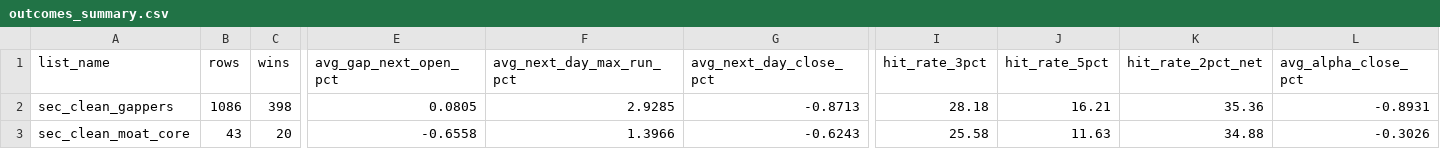
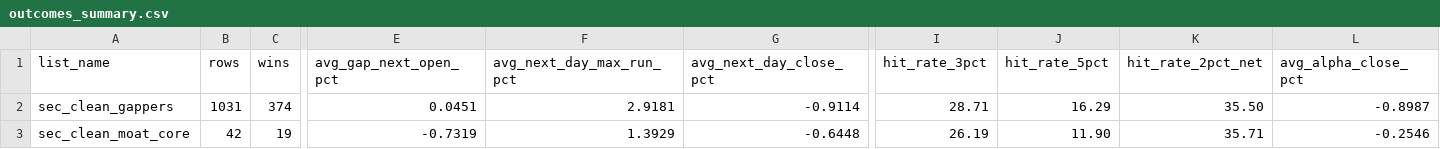
Before and after one commit to catalystedgepro-wq/sec-catalyst-data, a CSV file: data/outcomes_summary.csv, drawn as a sheet; only a part is shown, gaps mark what is left out; the diff covers the shown part only; the diff names each change by its address in the sheet, - before the commit and + after, or states it on an @@ line.

```diff
--- a/data/outcomes_summary.csv
+++ b/data/outcomes_summary.csv
-B2 (rows): 1086
+B2 (rows): 1031
-C2 (wins): 398
+C2 (wins): 374
-E2 (avg_gap_next_open_pct): 0.0805
+E2 (avg_gap_next_open_pct): 0.0451
-F2 (avg_next_day_max_run_pct): 2.9285
+F2 (avg_next_day_max_run_pct): 2.9181
-G2 (avg_next_day_close_pct): -0.8713
+G2 (avg_next_day_close_pct): -0.9114
-I2 (hit_rate_3pct): 28.18
+I2 (hit_rate_3pct): 28.71
-J2 (hit_rate_5pct): 16.21
+J2 (hit_rate_5pct): 16.29
-K2 (hit_rate_2pct_net): 35.36
+K2 (hit_rate_2pct_net): 35.50
-L2 (avg_alpha_close_pct): -0.8931
+L2 (avg_alpha_close_pct): -0.8987
-B3 (rows): 43
+B3 (rows): 42
-C3 (wins): 20
+C3 (wins): 19
-E3 (avg_gap_next_open_pct): -0.6558
+E3 (avg_gap_next_open_pct): -0.7319
-F3 (avg_next_day_max_run_pct): 1.3966
+F3 (avg_next_day_max_run_pct): 1.3929
-G3 (avg_next_day_close_pct): -0.6243
+G3 (avg_next_day_close_pct): -0.6448
-I3 (hit_rate_3pct): 25.58
+I3 (hit_rate_3pct): 26.19
-J3 (hit_rate_5pct): 11.63
+J3 (hit_rate_5pct): 11.90
-K3 (hit_rate_2pct_net): 34.88
+K3 (hit_rate_2pct_net): 35.71
-L3 (avg_alpha_close_pct): -0.3026
+L3 (avg_alpha_close_pct): -0.2546
```
Also changed, not shown: 1 added row, 1 removed row and 103 edited cells elsewhere in this file, 7 other files.
